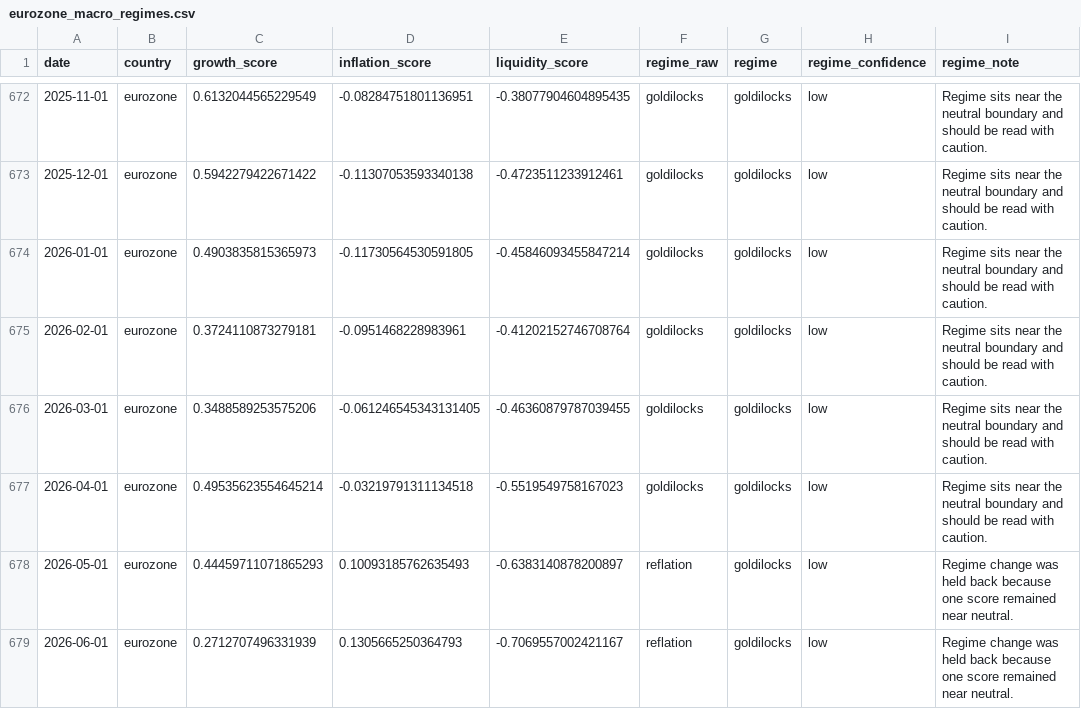
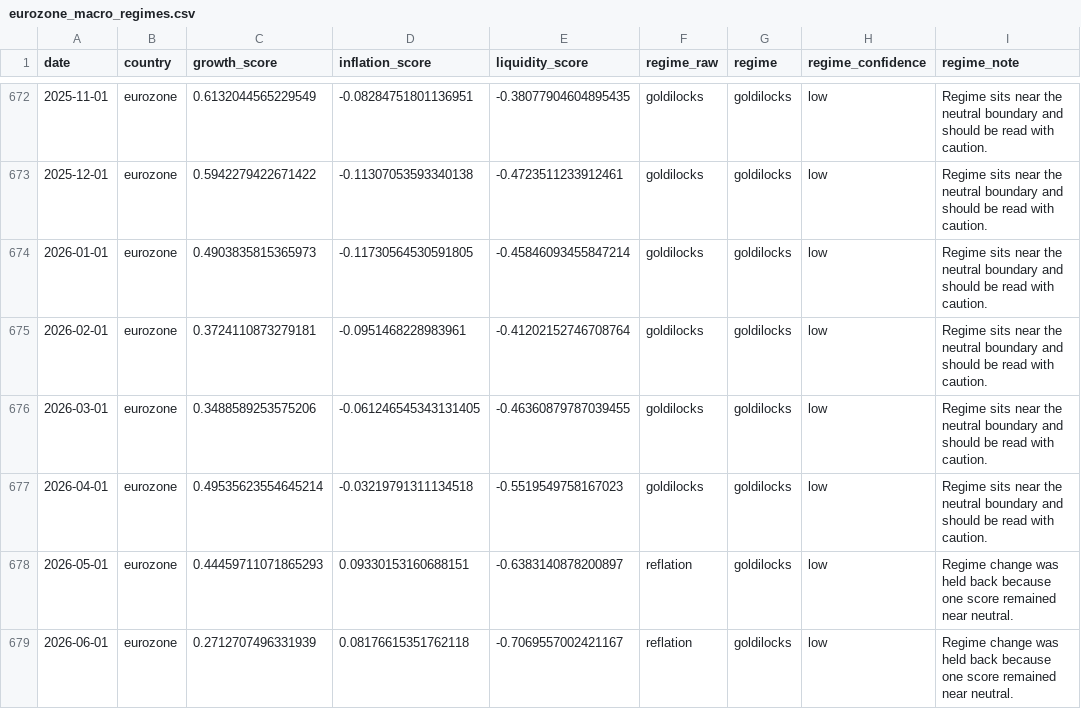
Before and after one commit to Ethan4Zhou/Global-Macro-Monitor, a CSV file: data/processed/eurozone_macro_regimes.csv, drawn as a sheet; only a part is shown, gaps mark what is left out; the diff names each change by its address in the sheet, - before the commit and + after, or states it on an @@ line.

```diff
--- a/data/processed/eurozone_macro_regimes.csv
+++ b/data/processed/eurozone_macro_regimes.csv
-D678 (inflation_score): 0.10093185762635493
+D678 (inflation_score): 0.09330153160688151
-D679 (inflation_score): 0.1305665250364793
+D679 (inflation_score): 0.08176615351762118
```
Also changed, not shown: data/processed/consensus_notes.csv, data/processed/eurozone_macro_features.csv, 20 other files.
